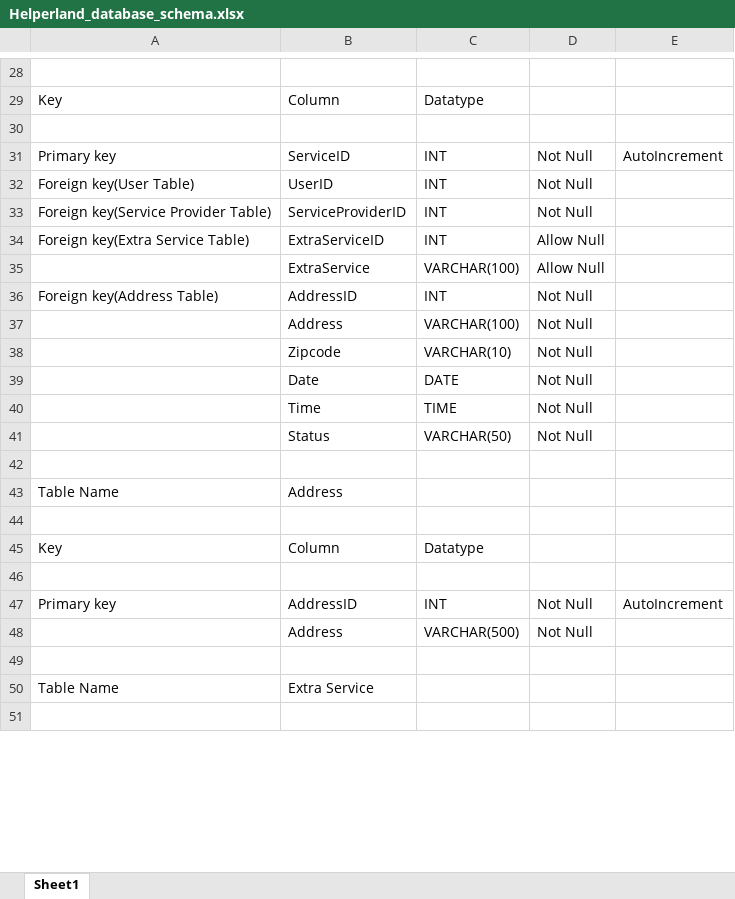
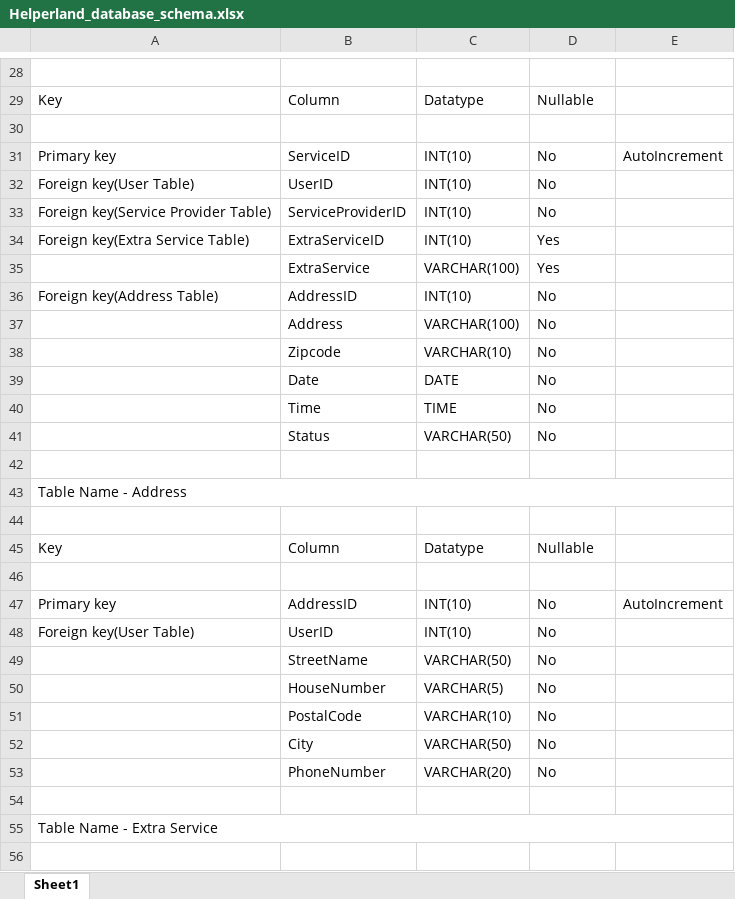
Before and after one commit to Kevalgor12/Helperland, an Excel workbook: Database/Helperland_database_schema.xlsx, sheet Sheet1, drawn as a sheet; only a part is shown, gaps mark what is left out; values as stored, in another font and other column widths than the file's, no cell formats; removed rows and columns are numbered as before the commit, all else as after; the diff covers the shown part only; the diff names each change by its address in the sheet, - before the commit and + after, or states it on an @@ line.

```diff
--- a/Database/Helperland_database_schema.xlsx (sheet Sheet1)
+++ b/Database/Helperland_database_schema.xlsx (sheet Sheet1)
-D29: (empty)
+D29: Nullable
-C31:C34: INT
+C31:C34: INT(10)
-D31:D33: Not Null
+D31:D33: No
-D34:D35: Allow Null
+D34:D35: Yes
-C36: INT
+C36: INT(10)
-D36:D41: Not Null
+D36:D41: No
-row 43: Table Name | Address
+row 43: Table Name - Address
-D45: (empty)
+D45: Nullable
-C47: INT
+C47: INT(10)
-D47: Not Null
+D47: No
-row 48:  | Address | VARCHAR(500) | Not Null
+row 48: Foreign key(User Table) | UserID | INT(10) | No
+row 49:  | StreetName | VARCHAR(50) | No
+row 50:  | HouseNumber | VARCHAR(5) | No
+row 51:  | PostalCode | VARCHAR(10) | No
+row 52:  | City | VARCHAR(50) | No
+row 53:  | PhoneNumber | VARCHAR(20) | No
-row 50: Table Name | Extra Service
+row 55: Table Name - Extra Service
```
Also changed, not shown: 4 added rows, 4 removed rows, 27 edited cells and merged cells elsewhere in this sheet, cell formats.
